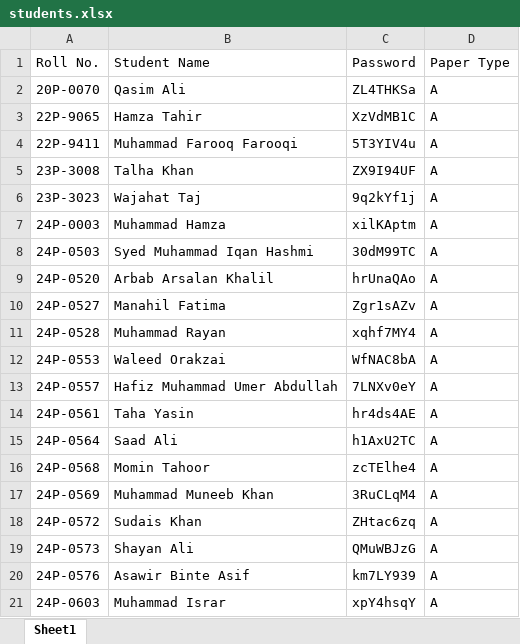
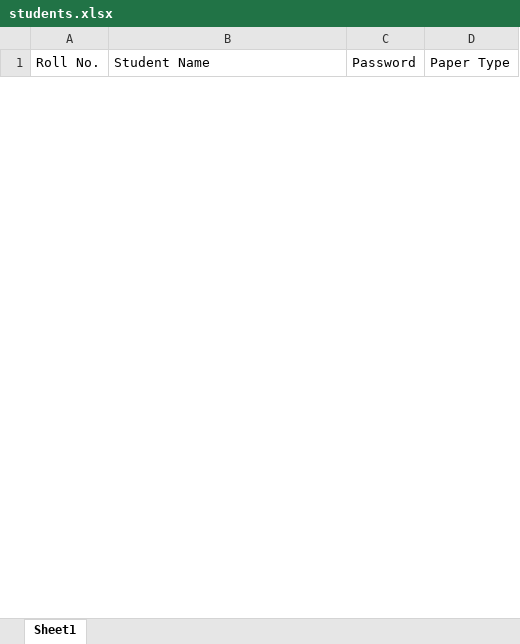
Before and after one commit to ayyzenn/assessment-submission-portal, an Excel workbook: students.xlsx, sheet Sheet1, drawn as a sheet; only a part is shown; values as stored, in another font and other column widths than the file's, no borders; removed rows and columns are numbered as before the commit, all else as after; the diff covers the shown part only; the diff names each change by its address in the sheet, - before the commit and + after, or states it on an @@ line.

Commit message:
updated the students.xlsx file

```diff
--- a/students.xlsx (sheet Sheet1)
+++ b/students.xlsx (sheet Sheet1)
-row 2: 20P-0070 | Qasim Ali | ZL4THKSa | A
-row 3: 22P-9065 | Hamza Tahir | XzVdMB1C | A
-row 4: 22P-9411 | Muhammad Farooq Farooqi | 5T3YIV4u | A
-row 5: 23P-3008 | Talha Khan | ZX9I94UF | A
-row 6: 23P-3023 | Wajahat Taj | 9q2kYf1j | A
-row 7: 24P-0003 | Muhammad Hamza | xilKAptm | A
-row 8: 24P-0503 | Syed Muhammad Iqan Hashmi | 30dM99TC | A
-row 9: 24P-0520 | Arbab Arsalan Khalil | hrUnaQAo | A
-row 10: 24P-0527 | Manahil Fatima | Zgr1sAZv | A
-row 11: 24P-0528 | Muhammad Rayan | xqhf7MY4 | A
-row 12: 24P-0553 | Waleed Orakzai | WfNAC8bA | A
-row 13: 24P-0557 | Hafiz Muhammad Umer Abdullah | 7LNXv0eY | A
-row 14: 24P-0561 | Taha Yasin | hr4ds4AE | A
-row 15: 24P-0564 | Saad Ali | h1AxU2TC | A
-row 16: 24P-0568 | Momin Tahoor | zcTElhe4 | A
-row 17: 24P-0569 | Muhammad Muneeb Khan | 3RuCLqM4 | A
-row 18: 24P-0572 | Sudais Khan | ZHtac6zq | A
-row 19: 24P-0573 | Shayan Ali | QMuWBJzG | A
-row 20: 24P-0576 | Asawir Binte Asif | km7LY939 | A
-row 21: 24P-0603 | Muhammad Israr | xpY4hsqY | A
```
Also changed, not shown: 4 added rows and 16 removed rows elsewhere in this sheet.
